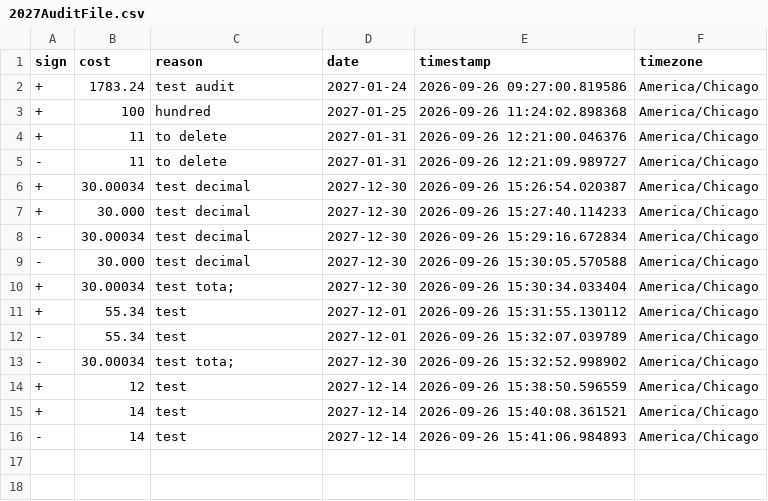
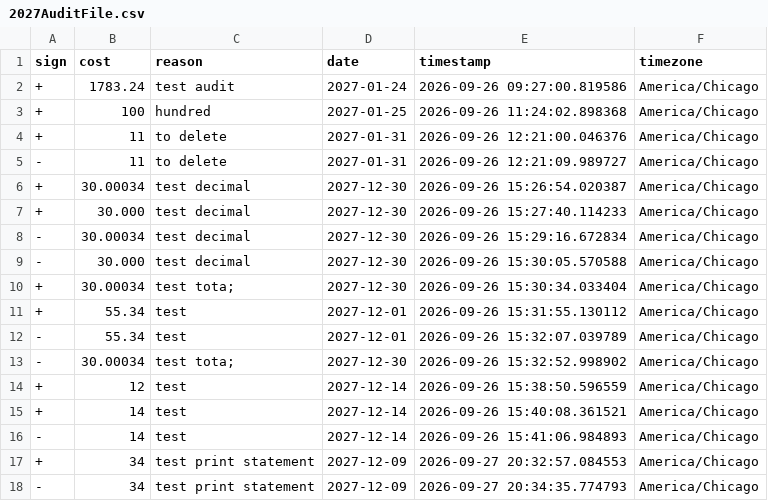
Before and after one commit to nithilak/monthly_expense_report, a CSV file: includes/2027Expenses/2027AuditFile.csv, drawn as a sheet; the diff names each change by its address in the sheet, - before the commit and + after, or states it on an @@ line.

```diff
--- a/includes/2027Expenses/2027AuditFile.csv
+++ b/includes/2027Expenses/2027AuditFile.csv
+row 17: + | 34 | test print statement | 2027-12-09 | 2026-09-27 20:32:57.084553 | America/Chicago
+row 18: - | 34 | test print statement | 2027-12-09 | 2026-09-27 20:34:35.774793 | America/Chicago
```
Also changed, not shown: includes/2027Expenses/Dec2027AuditFile.csv, includes/AuditFile.csv, 4 other files.
